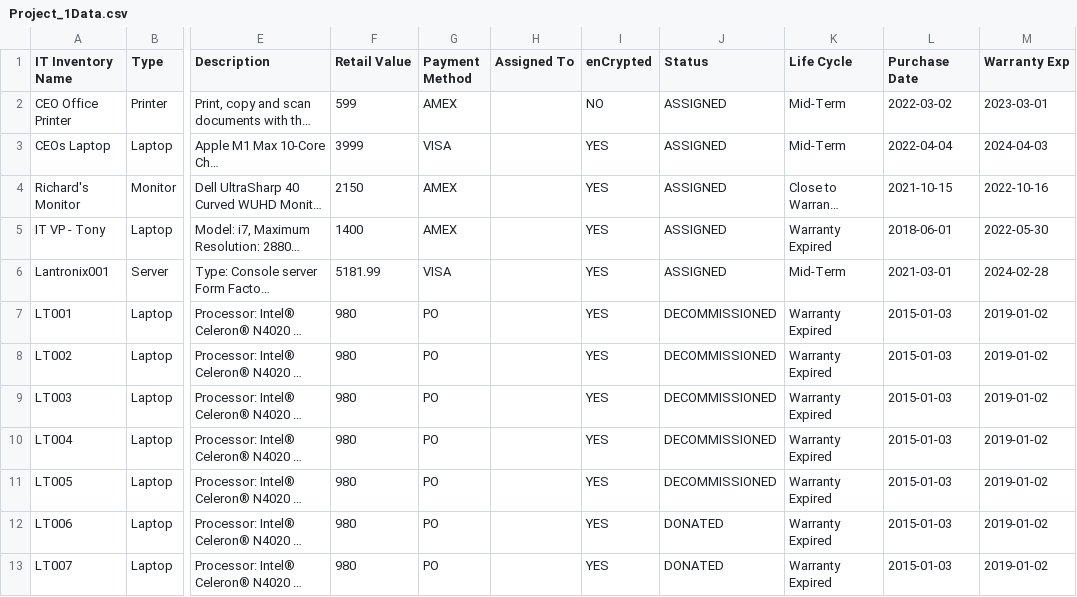
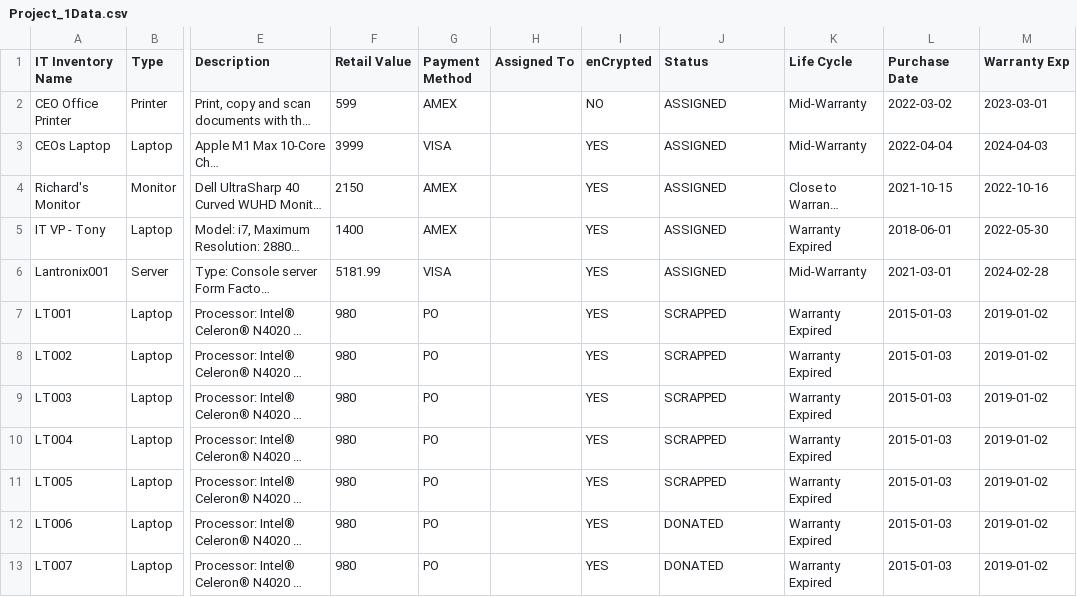
Before and after one commit to neeyil/iinventory, a CSV file: project-documents/Project_1Data.csv, drawn as a sheet; only a part is shown, gaps mark what is left out; long unchanged cells end in …; the diff covers the shown part only; the diff names each change by its address in the sheet, - before the commit and + after, or states it on an @@ line.

```diff
--- a/project-documents/Project_1Data.csv
+++ b/project-documents/Project_1Data.csv
-K2:K3 (Life Cycle): Mid-Term
+K2:K3 (Life Cycle): Mid-Warranty
-K6 (Life Cycle): Mid-Term
+K6 (Life Cycle): Mid-Warranty
-J7:J11 (Status): DECOMMISSIONED
+J7:J11 (Status): SCRAPPED
```
Also changed, not shown: 12 edited cells elsewhere in this file.
